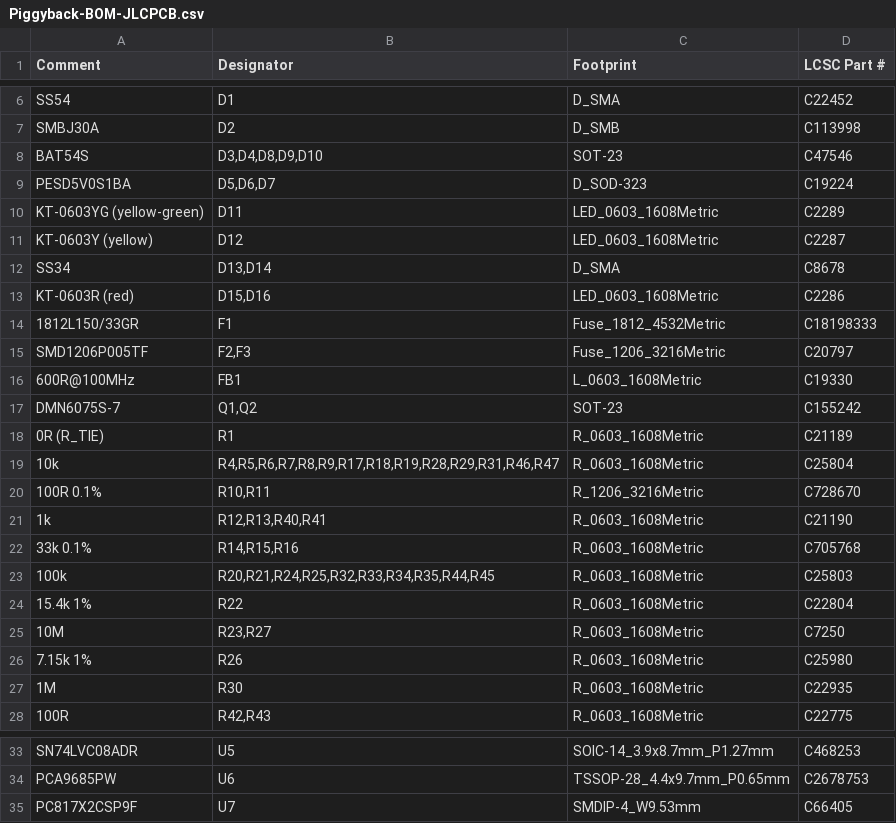
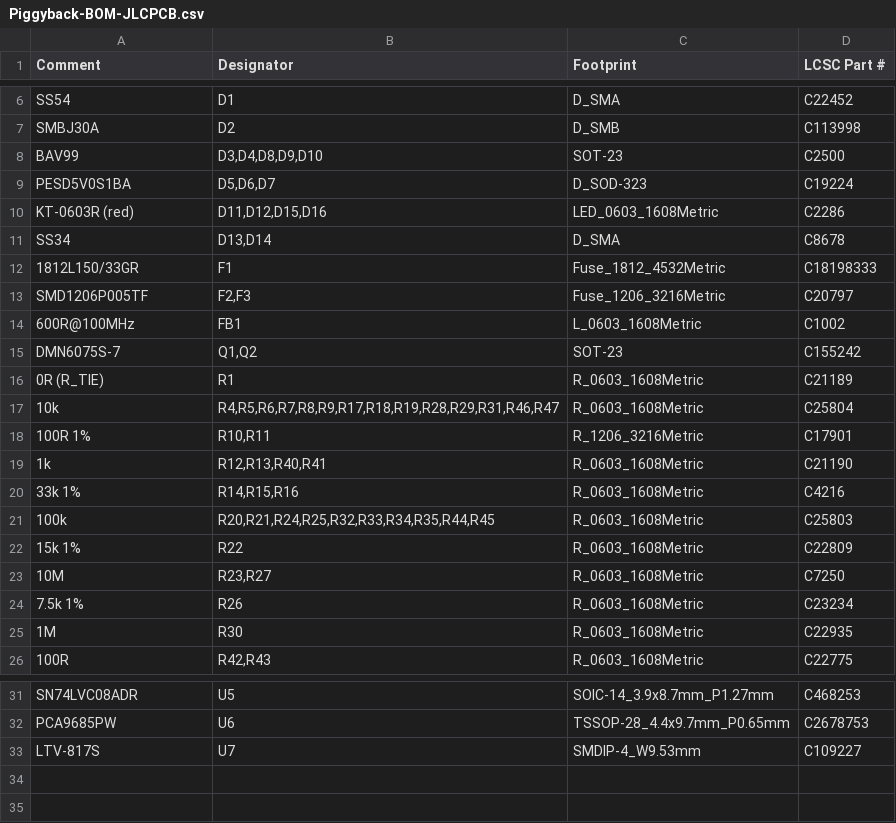
Before and after one commit to leehambley/screw-compressor-controller, a CSV file: Piggyback/production/Piggyback-BOM-JLCPCB.csv, drawn as a sheet; only a part is shown, gaps mark what is left out.

```diff
--- a/Piggyback/production/Piggyback-BOM-JLCPCB.csv
+++ b/Piggyback/production/Piggyback-BOM-JLCPCB.csv
@@ -7,11 +7,9 @@ SS54,D1,D_SMA,C22452
 SMBJ30A,D2,D_SMB,C113998
-BAT54S,"D3,D4,D8,D9,D10",SOT-23,C47546
+BAV99,"D3,D4,D8,D9,D10",SOT-23,C2500
 PESD5V0S1BA,"D5,D6,D7",D_SOD-323,C19224
-KT-0603YG (yellow-green),D11,LED_0603_1608Metric,C2289
-KT-0603Y (yellow),D12,LED_0603_1608Metric,C2287
+KT-0603R (red),"D11,D12,D15,D16",LED_0603_1608Metric,C2286
 SS34,"D13,D14",D_SMA,C8678
-KT-0603R (red),"D15,D16",LED_0603_1608Metric,C2286
 1812L150/33GR,F1,Fuse_1812_4532Metric,C18198333
 SMD1206P005TF,"F2,F3",Fuse_1206_3216Metric,C20797
-600R@100MHz,FB1,L_0603_1608Metric,C19330
+600R@100MHz,FB1,L_0603_1608Metric,C1002
 DMN6075S-7,"Q1,Q2",SOT-23,C155242
@@ -19,9 +17,9 @@ DMN6075S-7,"Q1,Q2",SOT-23,C155242
 10k,"R4,R5,R6,R7,R8,R9,R17,R18,R19,R28,R29,R31,R46,R47",R_0603_1608Metric,C25804
-100R 0.1%,"R10,R11",R_1206_3216Metric,C728670
+100R 1%,"R10,R11",R_1206_3216Metric,C17901
 1k,"R12,R13,R40,R41",R_0603_1608Metric,C21190
-33k 0.1%,"R14,R15,R16",R_0603_1608Metric,C705768
+33k 1%,"R14,R15,R16",R_0603_1608Metric,C4216
 100k,"R20,R21,R24,R25,R32,R33,R34,R35,R44,R45",R_0603_1608Metric,C25803
-15.4k 1%,R22,R_0603_1608Metric,C22804
+15k 1%,R22,R_0603_1608Metric,C22809
 10M,"R23,R27",R_0603_1608Metric,C7250
-7.15k 1%,R26,R_0603_1608Metric,C25980
+7.5k 1%,R26,R_0603_1608Metric,C23234
 1M,R30,R_0603_1608Metric,C22935
@@ -34,2 +32,2 @@ SN74LVC08ADR,U5,SOIC-14_3.9x8.7mm_P1.27mm,C468253
 PCA9685PW,U6,TSSOP-28_4.4x9.7mm_P0.65mm,C2678753
-PC817X2CSP9F,U7,SMDIP-4_W9.53mm,C66405
+LTV-817S,U7,SMDIP-4_W9.53mm,C109227
```
Also changed, not shown: 2 other files.
